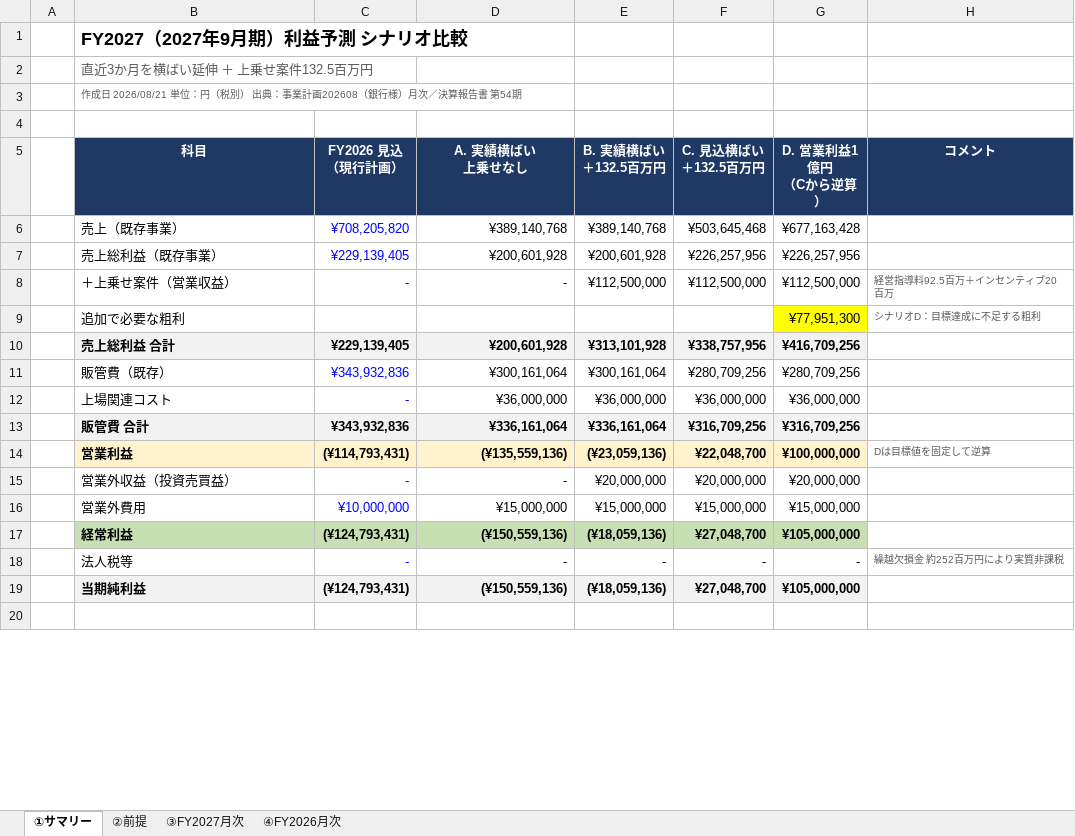
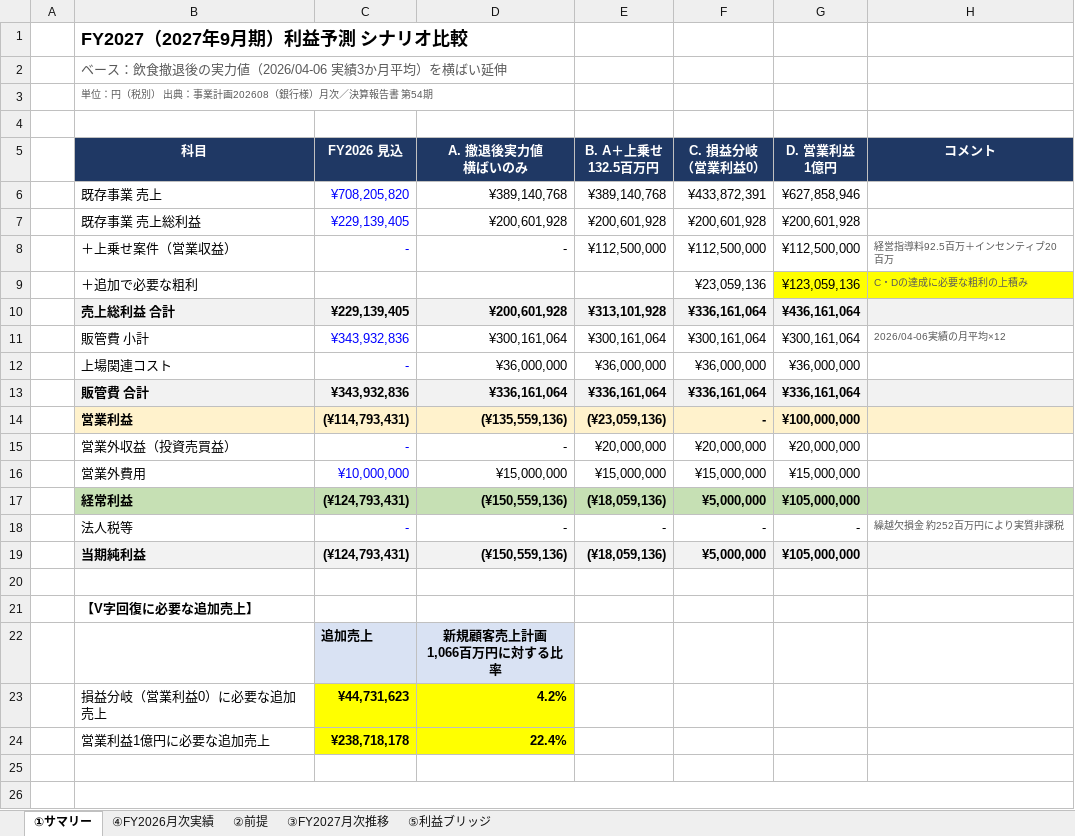
Before and after one commit to nakano-winebank/wine-auction, an Excel workbook: out/WineBank_FY2027_forecast.xlsx, sheet ①サマリー, drawn as a sheet; only a part is shown; values as stored, in another font and other column widths than the file's, no borders; removed rows and columns are numbered as before the commit, all else as after; ↵ is a line break in a cell; the diff covers the shown part only; the diff names each change by its address in the sheet, - before the commit and + after, or states it on an @@ line.

```diff
--- a/out/WineBank_FY2027_forecast.xlsx (sheet ①サマリー)
+++ b/out/WineBank_FY2027_forecast.xlsx (sheet ①サマリー)
-sheet tab: ④FY2026月次
+sheet tab: ③FY2027月次推移
-sheet tab: ③FY2027月次
+sheet tab: ④FY2026月次実績
+sheet tab: ⑤利益ブリッジ
-B2 (科目): 直近3か月を横ばい延伸 ＋ 上乗せ案件132.5百万円
+B2 (科目): ベース：飲食撤退後の実力値（2026/04-06 実績3か月平均）を横ばい延伸
-B3 (科目): 作成日 2026/08/21 単位：円…
+B3 (科目): 単位：円…
-C5: FY2026 見込 ↵ （現行計画）
+C5: FY2026 見込
-D5: A. 実績横ばい ↵ 上乗せなし
+D5: A. 撤退後実力値 ↵ 横ばいのみ
-E5: B. 実績横ばい ↵ ＋132.5百万円
+E5: B. A＋上乗せ ↵ 132.5百万円
-F5: C. 見込横ばい ↵ ＋132.5百万円
+F5: C. 損益分岐 ↵ （営業利益0）
-G5: D. 営業利益1億円 ↵ （Cから逆算）
+G5: D. 営業利益 ↵ 1億円
-B6 (科目): 売上（既存事業）
+B6 (科目): 既存事業 売上
-F6 (C. 損益分岐 （営業利益0）): ¥503,645,468
+F6 (C. 損益分岐 （営業利益0）): ¥433,872,391
-G6 (D. 営業利益 1億円): ¥677,163,428
+G6 (D. 営業利益 1億円): ¥627,858,946
-B7 (科目): 売上総利益（既存事業）
+B7 (科目): 既存事業 売上総利益
-F7 (C. 損益分岐 （営業利益0）): ¥226,257,956
+F7 (C. 損益分岐 （営業利益0）): ¥200,601,928
-G7 (D. 営業利益 1億円): ¥226,257,956
+G7 (D. 営業利益 1億円): ¥200,601,928
-row 9:  | 追加で必要な粗利 |  |  |  |  | ¥77,951,300 | シナリオD：目標達成に不足する粗利
+row 9:  | ＋追加で必要な粗利 |  |  |  | ¥23,059,136 | ¥123,059,136 | C・Dの達成に必要な粗利の上積み
-F10 (C. 損益分岐 （営業利益0）): ¥338,757,956
+F10 (C. 損益分岐 （営業利益0）): ¥336,161,064
-G10 (D. 営業利益 1億円): ¥416,709,256
+G10 (D. 営業利益 1億円): ¥436,161,064
-H10 fill: none
+H10 fill: #F2F2F2
-row 11:  | 販管費（既存） | ¥343,932,836 | ¥300,161,064 | ¥300,161,064 | ¥280,709,256 | ¥280,709,256
+row 11:  | 販管費 小計 | ¥343,932,836 | ¥300,161,064 | ¥300,161,064 | ¥300,161,064 | ¥300,161,064 | 2026/04-06実績の月平均×12
-F13 (C. 損益分岐 （営業利益0）): ¥316,709,256
+F13 (C. 損益分岐 （営業利益0）): ¥336,161,064
-G13 (D. 営業利益 1億円): ¥316,709,256
+G13 (D. 営業利益 1億円): ¥336,161,064
-H13 fill: none
+H13 fill: #F2F2F2
-F14 (C. 損益分岐 （営業利益0）): ¥22,048,700
+F14 (C. 損益分岐 （営業利益0）): -
-H14 (コメント): Dは目標値を固定して逆算
+H14 (コメント): (empty)
-H14 fill: none
+H14 fill: #FFF2CC
-F17 (C. 損益分岐 （営業利益0）): ¥27,048,700
+F17 (C. 損益分岐 （営業利益0）): ¥5,000,000
-H17 fill: none
+H17 fill: #C6E0B4
-F19 (C. 損益分岐 （営業利益0）): ¥27,048,700
+F19 (C. 損益分岐 （営業利益0）): ¥5,000,000
-H19 fill: none
+H19 fill: #F2F2F2
+row 20: (empty)
+row 21:  | 【V字回復に必要な追加売上】
+row 22:  |  | 追加売上 | 新規顧客売上計画 ↵ 1,066百万円に対する比率
+row 23:  | 損益分岐（営業利益0）に必要な追加売上 | ¥44,731,623 | 4.2%
+row 24:  | 営業利益1億円に必要な追加売上 | ¥238,718,178 | 22.4%
+row 25: (empty)
+B26:H26 merged
```
Also changed, not shown: 1 added row, 2 removed rows, 4 edited cells and merged cells elsewhere in this sheet, sheet ③FY2027月次推移, sheet ②前提, formulas that keep their value, 5 other files.
